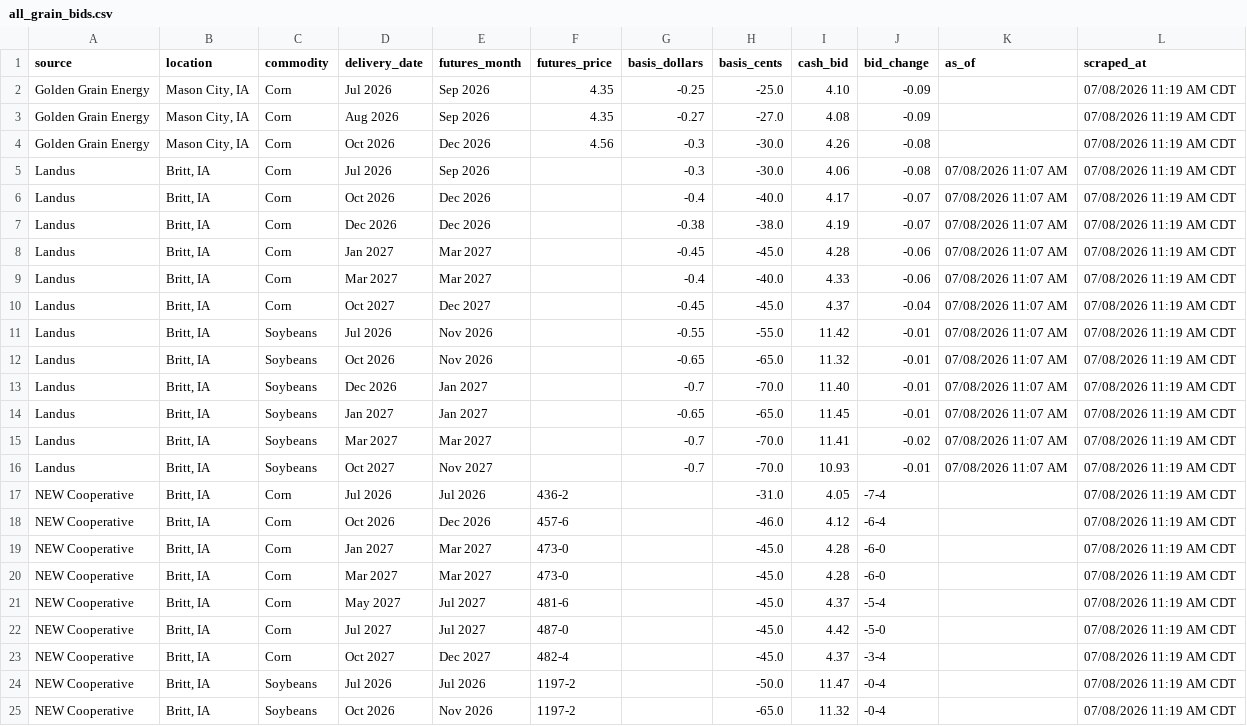
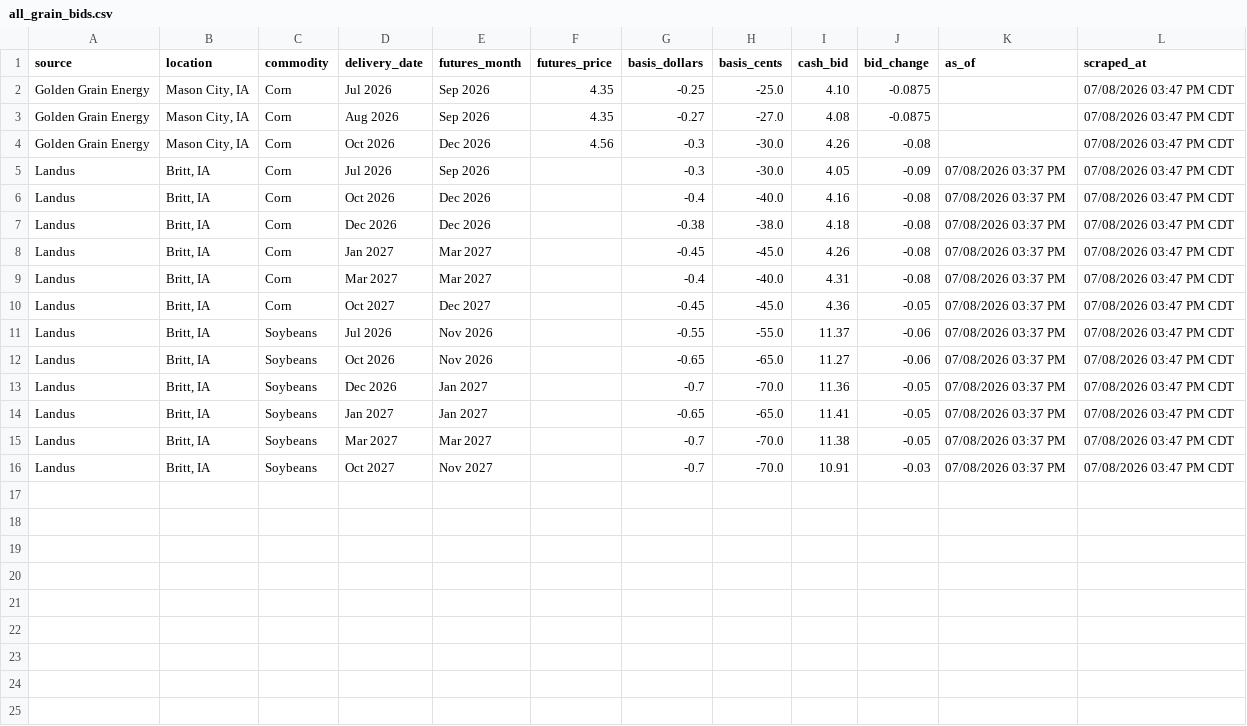
Before and after one commit to Superspyn/grainbidmap-data, a CSV file: all_grain_bids.csv, drawn as a sheet; only a part is shown; the diff covers the shown part only.

Commit message:
Update grain bids

```diff
--- a/all_grain_bids.csv
+++ b/all_grain_bids.csv
@@ -1,25 +1,16 @@
 source,location,commodity,delivery_date,futures_month,futures_price,basis_dollars,basis_cents,cash_bid,bid_change,as_of,scraped_at
-Golden Grain Energy,"Mason City, IA",Corn,Jul 2026,Sep 2026,4.35,-0.25,-25.0,4.10,-0.09,,07/08/2026 11:19 AM CDT
-Golden Grain Energy,"Mason City, IA",Corn,Aug 2026,Sep 2026,4.35,-0.27,-27.0,4.08,-0.09,,07/08/2026 11:19 AM CDT
-Golden Grain Energy,"Mason City, IA",Corn,Oct 2026,Dec 2026,4.56,-0.3,-30.0,4.26,-0.08,,07/08/2026 11:19 AM CDT
-Landus,"Britt, IA",Corn,Jul 2026,Sep 2026,,-0.3,-30.0,4.06,-0.08,07/08/2026 11:07 AM,07/08/2026 11:19 AM CDT
-Landus,"Britt, IA",Corn,Oct 2026,Dec 2026,,-0.4,-40.0,4.17,-0.07,07/08/2026 11:07 AM,07/08/2026 11:19 AM CDT
-Landus,"Britt, IA",Corn,Dec 2026,Dec 2026,,-0.38,-38.0,4.19,-0.07,07/08/2026 11:07 AM,07/08/2026 11:19 AM CDT
-Landus,"Britt, IA",Corn,Jan 2027,Mar 2027,,-0.45,-45.0,4.28,-0.06,07/08/2026 11:07 AM,07/08/2026 11:19 AM CDT
-Landus,"Britt, IA",Corn,Mar 2027,Mar 2027,,-0.4,-40.0,4.33,-0.06,07/08/2026 11:07 AM,07/08/2026 11:19 AM CDT
-Landus,"Britt, IA",Corn,Oct 2027,Dec 2027,,-0.45,-45.0,4.37,-0.04,07/08/2026 11:07 AM,07/08/2026 11:19 AM CDT
-Landus,"Britt, IA",Soybeans,Jul 2026,Nov 2026,,-0.55,-55.0,11.42,-0.01,07/08/2026 11:07 AM,07/08/2026 11:19 AM CDT
-Landus,"Britt, IA",Soybeans,Oct 2026,Nov 2026,,-0.65,-65.0,11.32,-0.01,07/08/2026 11:07 AM,07/08/2026 11:19 AM CDT
-Landus,"Britt, IA",Soybeans,Dec 2026,Jan 2027,,-0.7,-70.0,11.40,-0.01,07/08/2026 11:07 AM,07/08/2026 11:19 AM CDT
-Landus,"Britt, IA",Soybeans,Jan 2027,Jan 2027,,-0.65,-65.0,11.45,-0.01,07/08/2026 11:07 AM,07/08/2026 11:19 AM CDT
-Landus,"Britt, IA",Soybeans,Mar 2027,Mar 2027,,-0.7,-70.0,11.41,-0.02,07/08/2026 11:07 AM,07/08/2026 11:19 AM CDT
-Landus,"Britt, IA",Soybeans,Oct 2027,Nov 2027,,-0.7,-70.0,10.93,-0.01,07/08/2026 11:07 AM,07/08/2026 11:19 AM CDT
-NEW Cooperative,"Britt, IA",Corn,Jul 2026,Jul 2026,436-2,,-31.0,4.05,-7-4,,07/08/2026 11:19 AM CDT
-NEW Cooperative,"Britt, IA",Corn,Oct 2026,Dec 2026,457-6,,-46.0,4.12,-6-4,,07/08/2026 11:19 AM CDT
-NEW Cooperative,"Britt, IA",Corn,Jan 2027,Mar 2027,473-0,,-45.0,4.28,-6-0,,07/08/2026 11:19 AM CDT
-NEW Cooperative,"Britt, IA",Corn,Mar 2027,Mar 2027,473-0,,-45.0,4.28,-6-0,,07/08/2026 11:19 AM CDT
-NEW Cooperative,"Britt, IA",Corn,May 2027,Jul 2027,481-6,,-45.0,4.37,-5-4,,07/08/2026 11:19 AM CDT
-NEW Cooperative,"Britt, IA",Corn,Jul 2027,Jul 2027,487-0,,-45.0,4.42,-5-0,,07/08/2026 11:19 AM CDT
-NEW Cooperative,"Britt, IA",Corn,Oct 2027,Dec 2027,482-4,,-45.0,4.37,-3-4,,07/08/2026 11:19 AM CDT
-NEW Cooperative,"Britt, IA",Soybeans,Jul 2026,Jul 2026,1197-2,,-50.0,11.47,-0-4,,07/08/2026 11:19 AM CDT
-NEW Cooperative,"Britt, IA",Soybeans,Oct 2026,Nov 2026,1197-2,,-65.0,11.32,-0-4,,07/08/2026 11:19 AM CDT
+Golden Grain Energy,"Mason City, IA",Corn,Jul 2026,Sep 2026,4.35,-0.25,-25.0,4.10,-0.0875,,07/08/2026 03:47 PM CDT
+Golden Grain Energy,"Mason City, IA",Corn,Aug 2026,Sep 2026,4.35,-0.27,-27.0,4.08,-0.0875,,07/08/2026 03:47 PM CDT
+Golden Grain Energy,"Mason City, IA",Corn,Oct 2026,Dec 2026,4.56,-0.3,-30.0,4.26,-0.08,,07/08/2026 03:47 PM CDT
+Landus,"Britt, IA",Corn,Jul 2026,Sep 2026,,-0.3,-30.0,4.05,-0.09,07/08/2026 03:37 PM,07/08/2026 03:47 PM CDT
+Landus,"Britt, IA",Corn,Oct 2026,Dec 2026,,-0.4,-40.0,4.16,-0.08,07/08/2026 03:37 PM,07/08/2026 03:47 PM CDT
+Landus,"Britt, IA",Corn,Dec 2026,Dec 2026,,-0.38,-38.0,4.18,-0.08,07/08/2026 03:37 PM,07/08/2026 03:47 PM CDT
+Landus,"Britt, IA",Corn,Jan 2027,Mar 2027,,-0.45,-45.0,4.26,-0.08,07/08/2026 03:37 PM,07/08/2026 03:47 PM CDT
+Landus,"Britt, IA",Corn,Mar 2027,Mar 2027,,-0.4,-40.0,4.31,-0.08,07/08/2026 03:37 PM,07/08/2026 03:47 PM CDT
+Landus,"Britt, IA",Corn,Oct 2027,Dec 2027,,-0.45,-45.0,4.36,-0.05,07/08/2026 03:37 PM,07/08/2026 03:47 PM CDT
+Landus,"Britt, IA",Soybeans,Jul 2026,Nov 2026,,-0.55,-55.0,11.37,-0.06,07/08/2026 03:37 PM,07/08/2026 03:47 PM CDT
+Landus,"Britt, IA",Soybeans,Oct 2026,Nov 2026,,-0.65,-65.0,11.27,-0.06,07/08/2026 03:37 PM,07/08/2026 03:47 PM CDT
+Landus,"Britt, IA",Soybeans,Dec 2026,Jan 2027,,-0.7,-70.0,11.36,-0.05,07/08/2026 03:37 PM,07/08/2026 03:47 PM CDT
+Landus,"Britt, IA",Soybeans,Jan 2027,Jan 2027,,-0.65,-65.0,11.41,-0.05,07/08/2026 03:37 PM,07/08/2026 03:47 PM CDT
+Landus,"Britt, IA",Soybeans,Mar 2027,Mar 2027,,-0.7,-70.0,11.38,-0.05,07/08/2026 03:37 PM,07/08/2026 03:47 PM CDT
+Landus,"Britt, IA",Soybeans,Oct 2027,Nov 2027,,-0.7,-70.0,10.91,-0.03,07/08/2026 03:37 PM,07/08/2026 03:47 PM CDT
```
Also changed, not shown: 5 removed rows elsewhere in this file.
